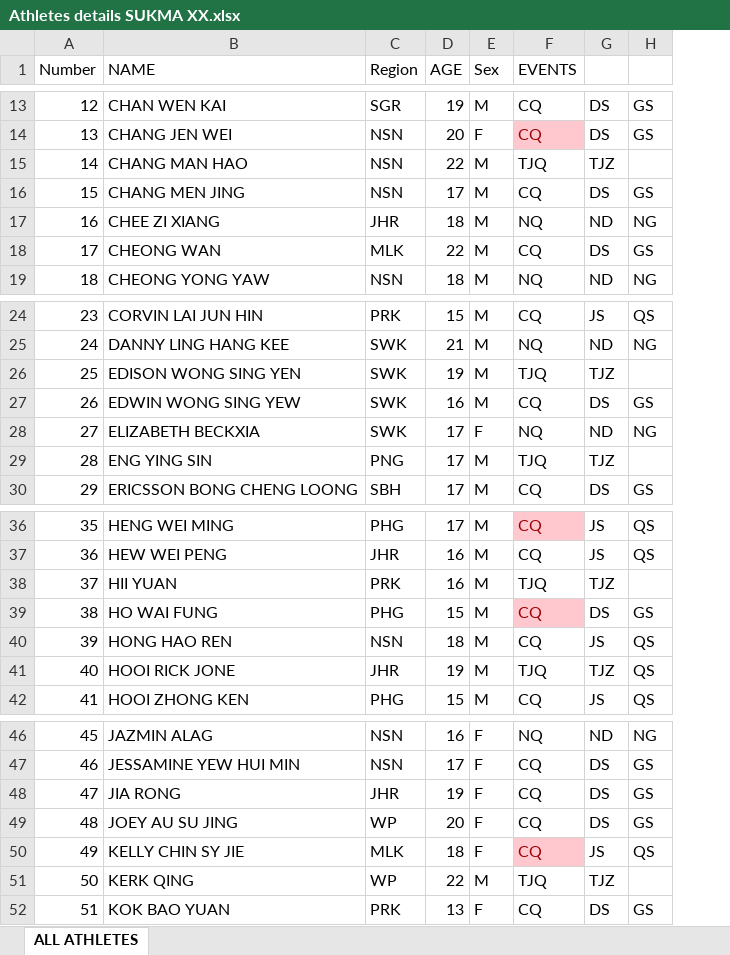
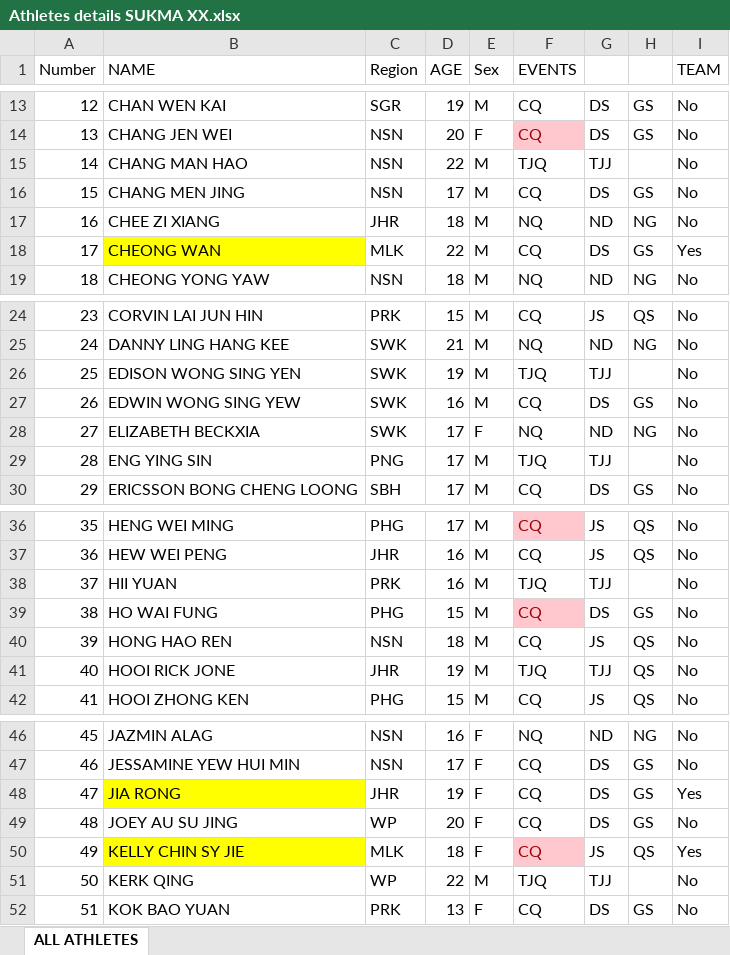
Before and after one commit to Samuelmontalvo/SUKMA_Wushu, an Excel workbook: Athletes details SUKMA XX.xlsx, sheet ALL ATHLETES, drawn as a sheet; only a part is shown, gaps mark what is left out; values as stored, in another font and other column widths than the file's, no borders; conditional formats not drawn; the diff covers the shown part only; the diff names each change by its address in the sheet, - before the commit and + after, or states it on an @@ line.

```diff
--- a/Athletes details SUKMA XX.xlsx (sheet ALL ATHLETES)
+++ b/Athletes details SUKMA XX.xlsx (sheet ALL ATHLETES)
+column I (TEAM), rows 13-19: No | No | No | No | No | Yes | No; rows 24-30: all No; rows 36-42: all No; rows 46-52: No | No | Yes | No | Yes | No | No
-G15: TJZ
+G15: TJJ
-B18 fill: none
+B18 fill: #FFFF00
-G26: TJZ
+G26: TJJ
-G29: TJZ
+G29: TJJ
-G38: TJZ
+G38: TJJ
-G41: TJZ
+G41: TJJ
-B48 fill: none
+B48 fill: #FFFF00
-B50 fill: none
+B50 fill: #FFFF00
-G51: TJZ
+G51: TJJ
```
Also changed, not shown: 6 edited cells and cell formats elsewhere in this sheet, 18 other files.
